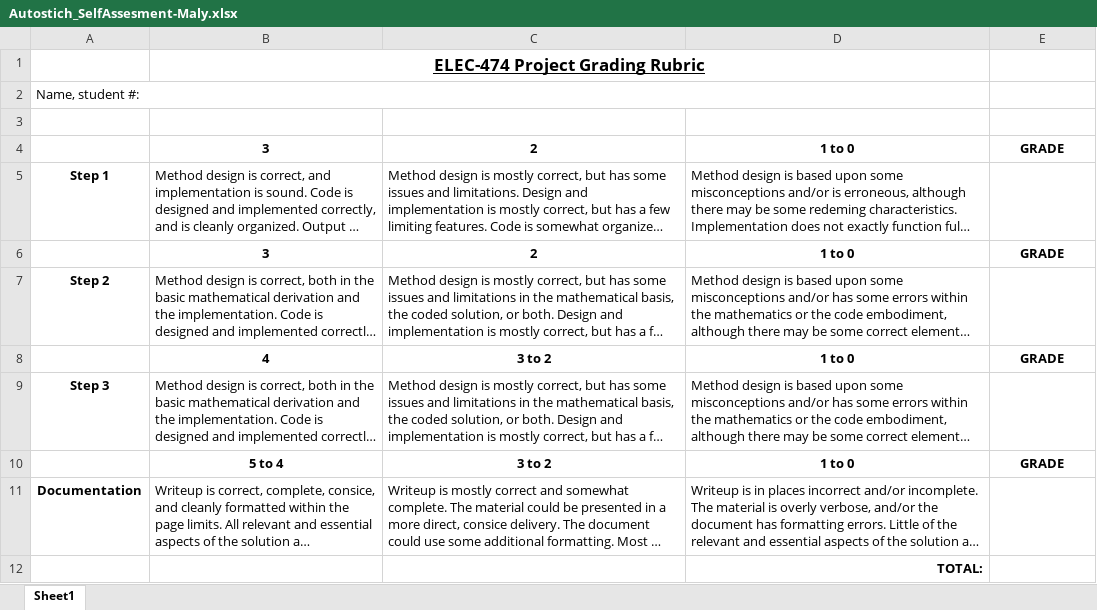
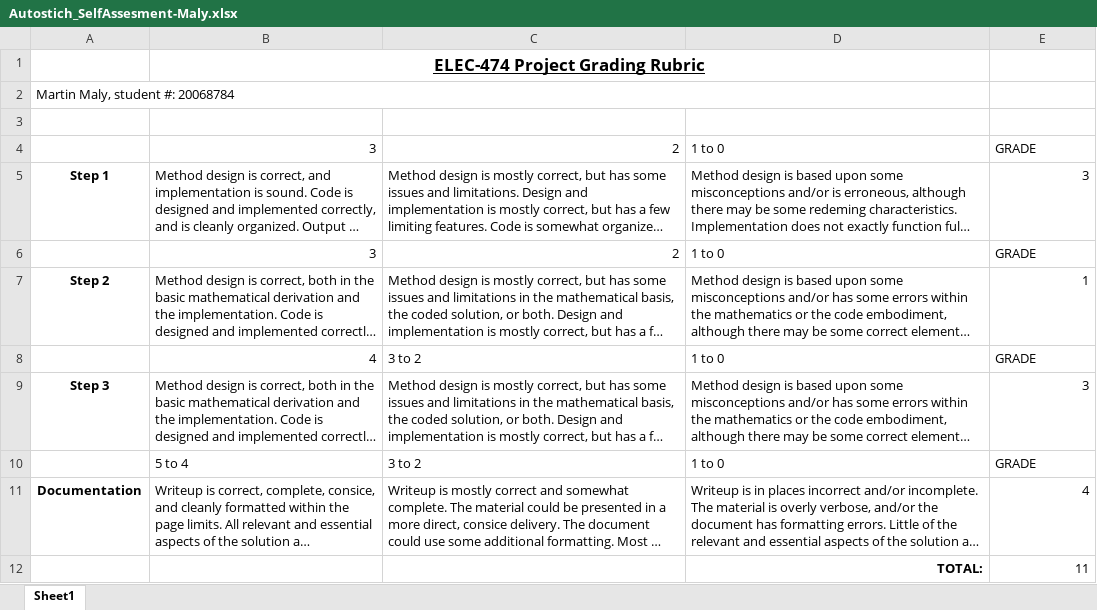
Before and after one commit to martinmaly21/AutoStitch-Maly, an Excel workbook: D4/Autostich_SelfAssesment-Maly.xlsx, sheet Sheet1, drawn as a sheet; long unchanged cells end in …; values as stored, in another font and other column widths than the file's, no borders; the diff names each change by its address in the sheet, - before the commit and + after, or states it on an @@ line.

```diff
--- a/D4/Autostich_SelfAssesment-Maly.xlsx (sheet Sheet1)
+++ b/D4/Autostich_SelfAssesment-Maly.xlsx (sheet Sheet1)
-A2: Name, student #:
+A2: Martin Maly, student #: 20068784
-B4:E4 bold: on
+B4:E4 bold: off
-B4:C4 alignment: center
+B4:C4 alignment: right
-D4:E4 alignment: center
+D4:E4 alignment: left
-E5: (empty)
+E5: 3
-B6:E6 bold: on
+B6:E6 bold: off
-B6:C6 alignment: center
+B6:C6 alignment: right
-D6:E6 alignment: center
+D6:E6 alignment: left
-E7: (empty)
+E7: 1
-B8:E8 bold: on
+B8:E8 bold: off
-B8 alignment: center
+B8 alignment: right
-C8:E8 alignment: center
+C8:E8 alignment: left
-E9: (empty)
+E9: 3
@@ B10:E10 bold: on → off, alignment: center → left @@
-E11: (empty)
+E11: 4
-E12: (empty)
+E12: 11
```
Also changed, not shown: 8 other files.
